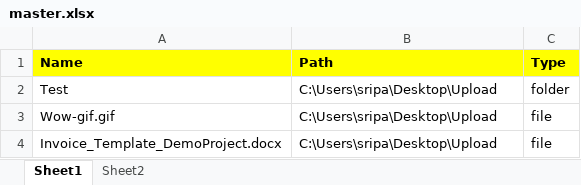
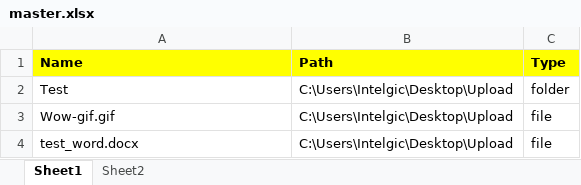
Before and after one commit to intelgicRPA/G-DriveAutomation, an Excel workbook: Upload_bot_files/master.xlsx, sheet Sheet1, drawn as a sheet; values as stored, in another font and other column widths than the file's, no borders; the diff names each change by its address in the sheet, - before the commit and + after, or states it on an @@ line.

```diff
--- a/Upload_bot_files/master.xlsx (sheet Sheet1)
+++ b/Upload_bot_files/master.xlsx (sheet Sheet1)
-B2:B4 (Path): C:\Users\sripa\Desktop\Upload
+B2:B4 (Path): C:\Users\Intelgic\Desktop\Upload
-A4 (Name): Invoice_Template_DemoProject.docx
+A4 (Name): test_word.docx
```
Also changed, not shown: sheet Sheet2, 2 other files.
